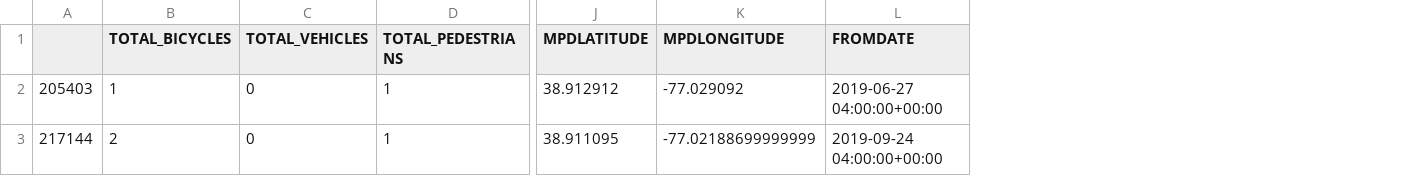
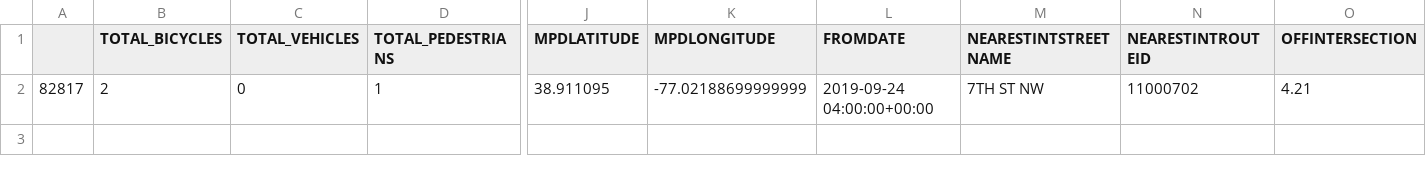
Before and after one commit to jagluck/dc-bike-analysis, a CSV file: data/bikePedData.csv, drawn as a sheet; only a part is shown, gaps mark what is left out; removed rows and columns are numbered as before the commit, all else as after; rows hold the shown columns only; the diff names each change by its address in the sheet, - before the commit and + after, or states it on an @@ line.

```diff
--- a/data/bikePedData.csv
+++ b/data/bikePedData.csv
-column A, row 3: 217144
+column A, row 2: 82817
+column M (NEARESTINTSTREETNAME), row 2: 7TH ST NW
+column N (NEARESTINTROUTEID), row 2: 11000702
+column O (OFFINTERSECTION), row 2: 4.21
-row 2: 205403 | 1 | 0 | 1 | 38.912912 | -77.029092 | 2019-06-27 04:00:00+00:00
```
Also changed, not shown: 4 other files.
